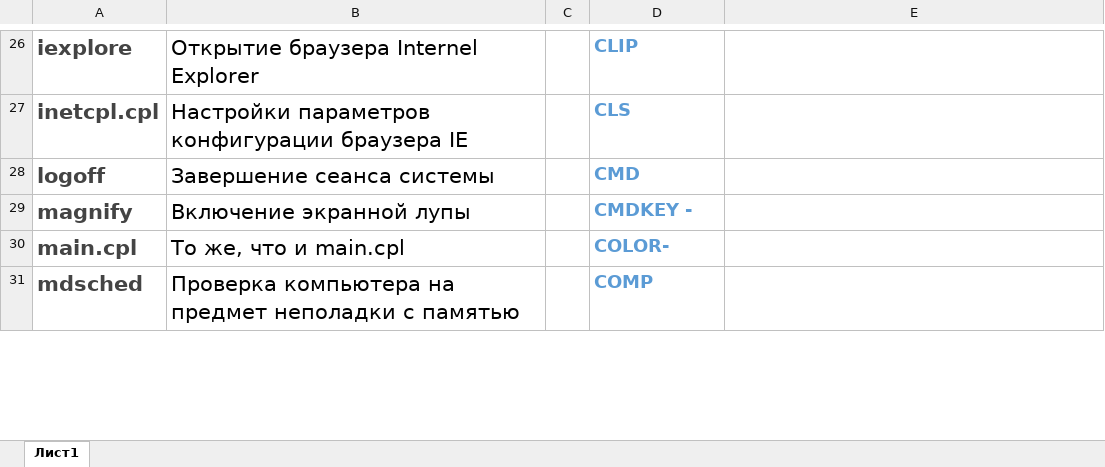
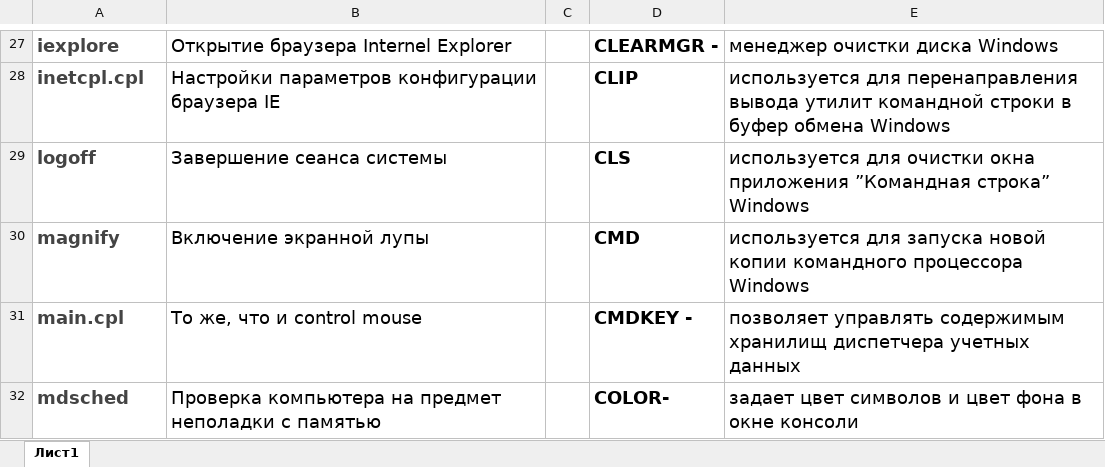
Before and after one commit to ChernikJenia/OSSP, an Excel workbook: Lab_1/lab1.xlsx, sheet Лист1, drawn as a sheet; only a part is shown, gaps mark what is left out; values as stored, in another font and other column widths than the file's, no borders; addresses are those after the commit; the diff covers the shown part only; the diff names each change by its address in the sheet, - before the commit and + after, or states it on an @@ line.

```diff
--- a/Lab_1/lab1.xlsx (sheet Лист1)
+++ b/Lab_1/lab1.xlsx (sheet Лист1)
@@ A27:B32 text size: smaller @@
-D27:D32 text colour: #5B9BD5
+D27:D32 text colour: black
-D27: CLIP
+D27: CLEARMGR -
-E27: (empty)
+E27: менеджер очистки диска Windows
-D28: CLS
+D28: CLIP
-E28: (empty)
+E28: используется для перенаправления вывода утилит командной строки в буфер обмена Windows
-D29: CMD
+D29: CLS
-E29: (empty)
+E29: используется для очистки окна приложения ”Командная строка” Windows
-D30: CMDKEY -
+D30: CMD
-E30: (empty)
+E30: используется для запуска новой копии командного процессора Windows
-B31: То же, что и main.cpl
+B31: То же, что и control mouse
-D31: COLOR-
+D31: CMDKEY -
-E31: (empty)
+E31: позволяет управлять содержимым хранилищ диспетчера учетных данных
-D32: COMP
+D32: COLOR-
-E32: (empty)
+E32: задает цвет символов и цвет фона в окне консоли
```
Also changed, not shown: other rows of this sheet.
